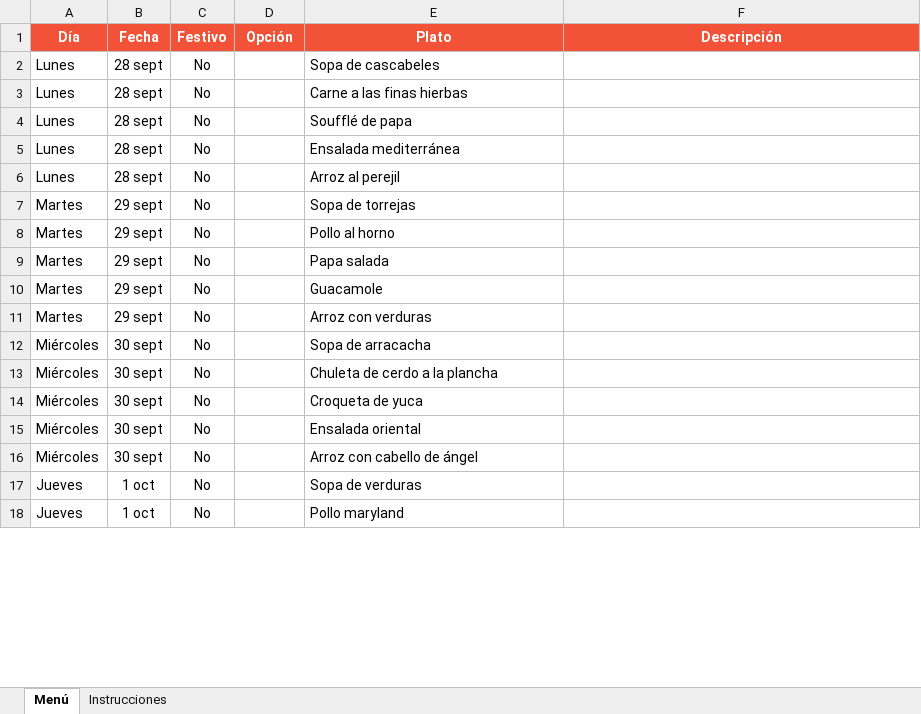
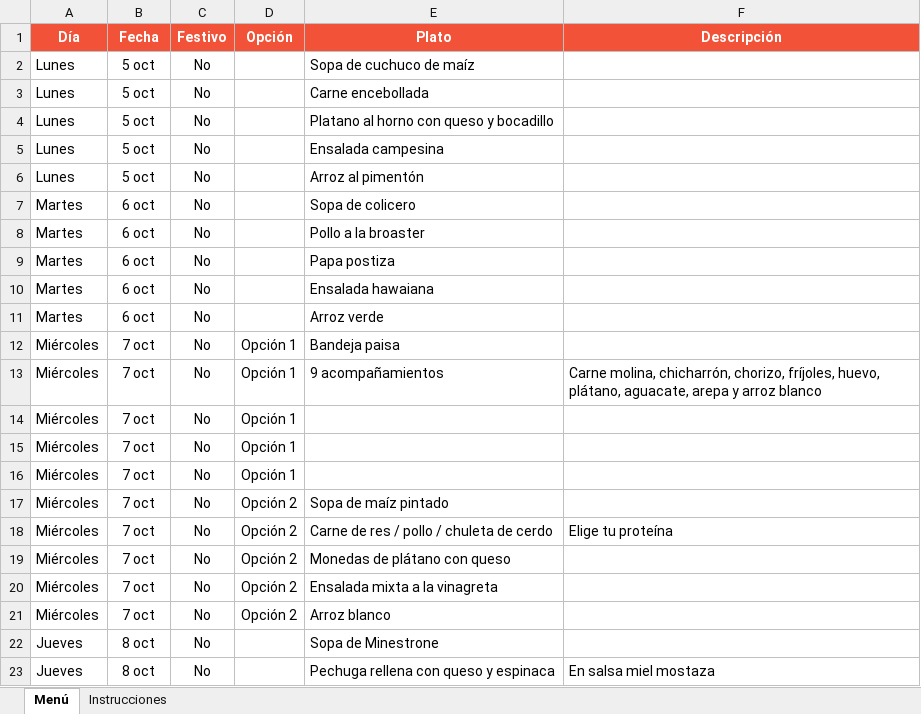
Before and after one commit to panaderiagolconda/Menus-semanales, an Excel workbook: menu-santaana.xlsx, sheet Menú, drawn as a sheet; only a part is shown; values as stored, in another font and other column widths than the file's, no borders; addresses are those after the commit; the diff covers the shown part only; the diff names each change by its address in the sheet, - before the commit and + after, or states it on an @@ line.

```diff
--- a/menu-santaana.xlsx (sheet Menú)
+++ b/menu-santaana.xlsx (sheet Menú)
-B2:B6 (Fecha): 28 sept
+B2:B6 (Fecha): 5 oct
-E2 (Plato): Sopa de cascabeles
+E2 (Plato): Sopa de cuchuco de maíz
-E3 (Plato): Carne a las finas hierbas
+E3 (Plato): Carne encebollada
-E4 (Plato): Soufflé de papa
+E4 (Plato): Platano al horno con queso y bocadillo
-E5 (Plato): Ensalada mediterránea
+E5 (Plato): Ensalada campesina
-E6 (Plato): Arroz al perejil
+E6 (Plato): Arroz al pimentón
-B7:B11 (Fecha): 29 sept
+B7:B11 (Fecha): 6 oct
-E7 (Plato): Sopa de torrejas
+E7 (Plato): Sopa de colicero
-E8 (Plato): Pollo al horno
+E8 (Plato): Pollo a la broaster
-E9 (Plato): Papa salada
+E9 (Plato): Papa postiza
-E10 (Plato): Guacamole
+E10 (Plato): Ensalada hawaiana
-E11 (Plato): Arroz con verduras
+E11 (Plato): Arroz verde
-B12 (Fecha): 30 sept
+B12 (Fecha): 7 oct
-D12 (Opción): (empty)
+D12 (Opción): Opción 1
-E12 (Plato): Sopa de arracacha
+E12 (Plato): Bandeja paisa
+row 13: Miércoles | 7 oct | No | Opción 1 | 9 acompañamientos | Carne molina, chicharrón, chorizo, fríjoles, huevo, plátano, aguacate, arepa y arroz blanco
+row 14: Miércoles | 7 oct | No | Opción 1
+row 15: Miércoles | 7 oct | No | Opción 1
+row 16: Miércoles | 7 oct | No | Opción 1
-B17 (Fecha): 30 sept
+B17 (Fecha): 7 oct
-D17 (Opción): (empty)
+D17 (Opción): Opción 2
-E17 (Plato): Chuleta de cerdo a la plancha
+E17 (Plato): Sopa de maíz pintado
+row 18: Miércoles | 7 oct | No | Opción 2 | Carne de res / pollo / chuleta de cerdo | Elige tu proteína
-B19:B21 (Fecha): 30 sept
+B19:B21 (Fecha): 7 oct
-D19:D21 (Opción): (empty)
+D19:D21 (Opción): Opción 2
-E19 (Plato): Croqueta de yuca
+E19 (Plato): Monedas de plátano con queso
-E20 (Plato): Ensalada oriental
+E20 (Plato): Ensalada mixta a la vinagreta
-E21 (Plato): Arroz con cabello de ángel
+E21 (Plato): Arroz blanco
-B22:B23 (Fecha): 1 oct
+B22:B23 (Fecha): 8 oct
-E22 (Plato): Sopa de verduras
+E22 (Plato): Sopa de Minestrone
-E23 (Plato): Pollo maryland
+E23 (Plato): Pechuga rellena con queso y espinaca
-F23 (Descripción): (empty)
+F23 (Descripción): En salsa miel mostaza
```
Also changed, not shown: 38 edited cells elsewhere in this sheet, menu-lisboa.xlsx.
